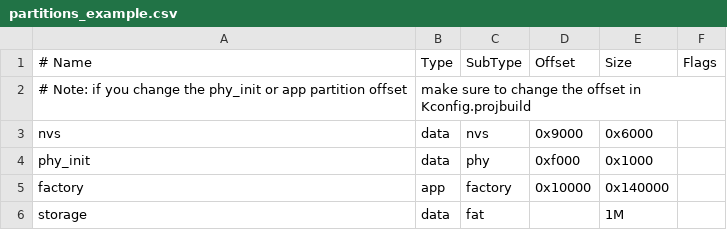
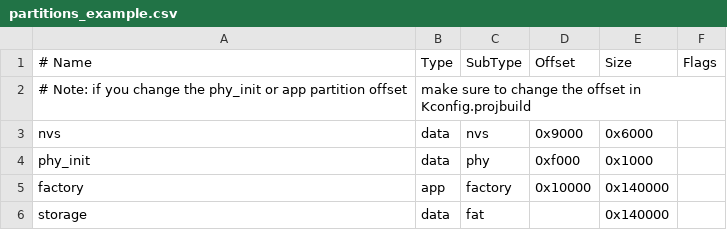
Before and after one commit to loboris/ESP32_curl_example, a CSV file: partitions_example.csv, drawn as a sheet.

Commit message:
Added libssh2 library and enabled curl scp/sftp protocol Added example of using sftp upload/download from ssh server

```diff
--- a/partitions_example.csv
+++ b/partitions_example.csv
@@ -5,2 +5,2 @@ phy_init, data, phy,     0xf000,  0x1000,
 factory,  app,  factory, 0x10000, 0x140000,
-storage,  data, fat,     ,        1M,
+storage,  data, fat,     ,        0x140000,
```
Also changed, not shown: 57 other files.
